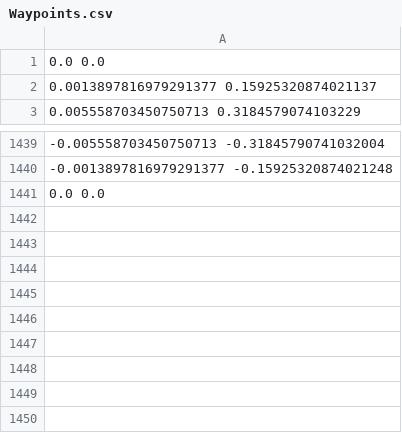
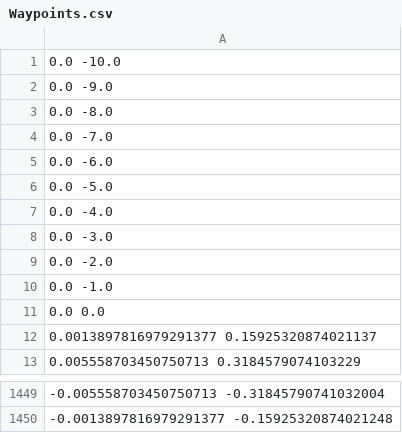
Before and after one commit to Jeff15321/utfr_personal, a CSV file: src/planning/points/Waypoints.csv, drawn as a sheet; only a part is shown, gaps mark what is left out; removed rows and columns are numbered as before the commit, all else as after; the diff names each change by its address in the sheet, - before the commit and + after, or states it on an @@ line.

Commit message:
Added straight line path

```diff
--- a/src/planning/points/Waypoints.csv
+++ b/src/planning/points/Waypoints.csv
+row 1: 0.0 -10.0
+row 2: 0.0 -9.0
+row 3: 0.0 -8.0
+row 4: 0.0 -7.0
+row 5: 0.0 -6.0
+row 6: 0.0 -5.0
+row 7: 0.0 -4.0
+row 8: 0.0 -3.0
+row 9: 0.0 -2.0
+row 10: 0.0 -1.0
-row 1441: 0.0 0.0
```
